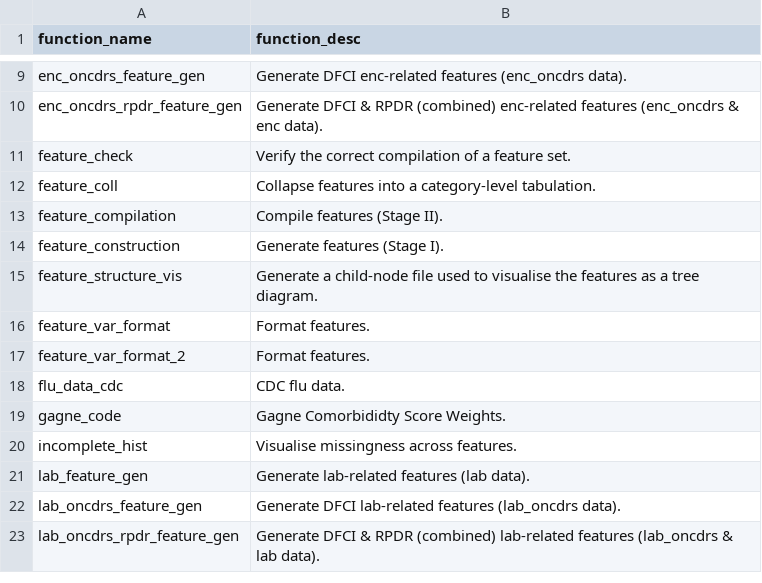
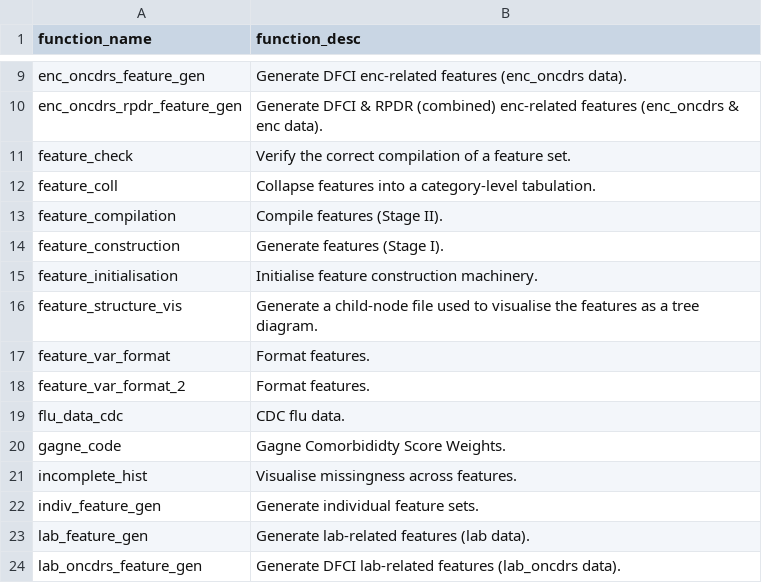
Before and after one commit to ClaraMarquardt/featuristic, a CSV file: function_overview.csv, drawn as a sheet; only a part is shown, gaps mark what is left out; the shorter side is filled out with more unchanged rows.

```diff
--- a/function_overview.csv
+++ b/function_overview.csv
@@ -14,2 +14,3 @@
 "feature_construction","Generate features (Stage I)."
+"feature_initialisation","Initialise feature construction machinery."
 "feature_structure_vis","Generate a child-node file used to visualise the features as a tree diagram."
@@ -20,2 +21,3 @@
 "incomplete_hist","Visualise missingness across features."
+"indiv_feature_gen","Generate individual feature sets."
 "lab_feature_gen","Generate lab-related features (lab data)."
```
Also changed, not shown: 36 other files.
